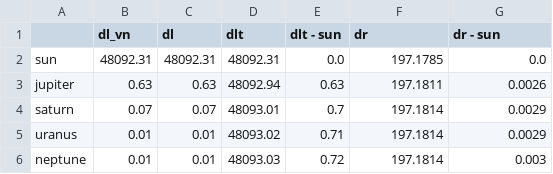
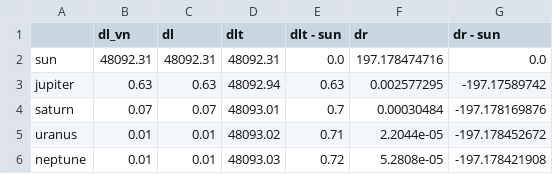
Before and after one commit to mattiafalco/Astronavigation, a CSV file: Data/pointing_date_OGLE-2014-BLG-0124L b_latex.csv, drawn as a sheet.

```diff
--- a/Data/pointing_date_OGLE-2014-BLG-0124L b_latex.csv
+++ b/Data/pointing_date_OGLE-2014-BLG-0124L b_latex.csv
@@ -1,6 +1,6 @@
 ,dl_vn,dl,dlt,dlt - sun,dr,dr - sun
-sun,48092.31,48092.31,48092.31,0.0,197.1785,0.0
-jupiter,0.63,0.63,48092.94,0.63,197.1811,0.0026
-saturn,0.07,0.07,48093.01,0.7,197.1814,0.0029
-uranus,0.01,0.01,48093.02,0.71,197.1814,0.0029
-neptune,0.01,0.01,48093.03,0.72,197.1814,0.003
+sun,48092.31,48092.31,48092.31,0.0,197.178474716,0.0
+jupiter,0.63,0.63,48092.94,0.63,0.002577295,-197.17589742
+saturn,0.07,0.07,48093.01,0.7,0.00030484,-197.178169876
+uranus,0.01,0.01,48093.02,0.71,2.2044e-05,-197.178452672
+neptune,0.01,0.01,48093.03,0.72,5.2808e-05,-197.178421908
```
Also changed, not shown: Data/pointing_date_Kepler-220 b_latex.csv, Data/pointing_date_Kepler-288 b_latex.csv, 9 other files.
